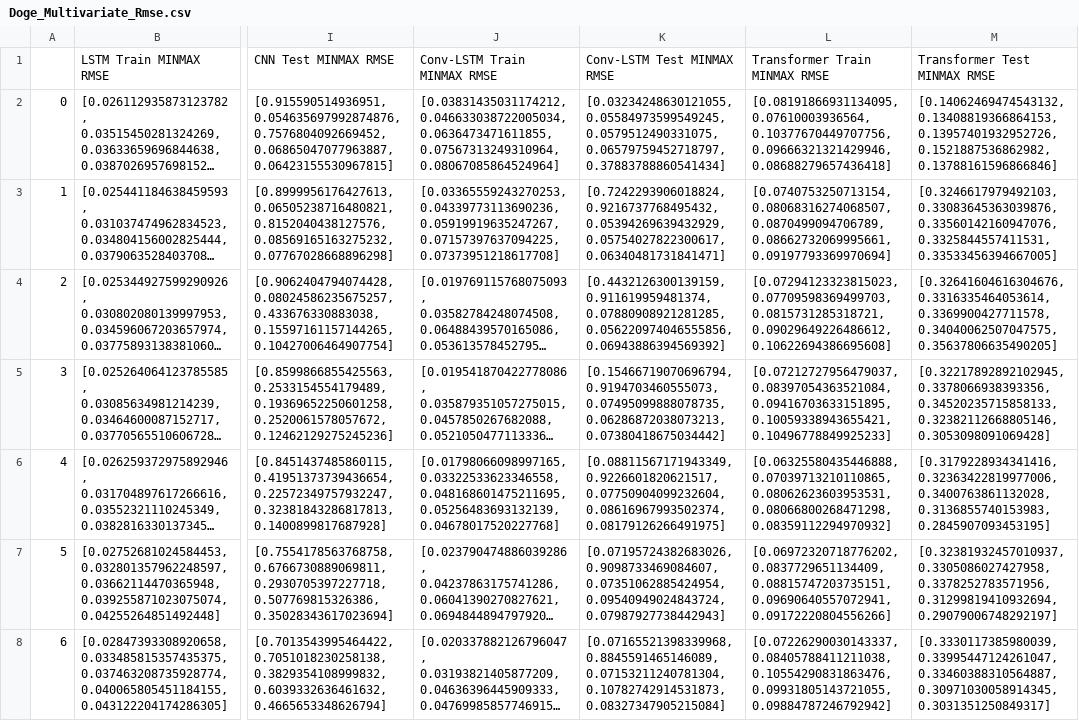
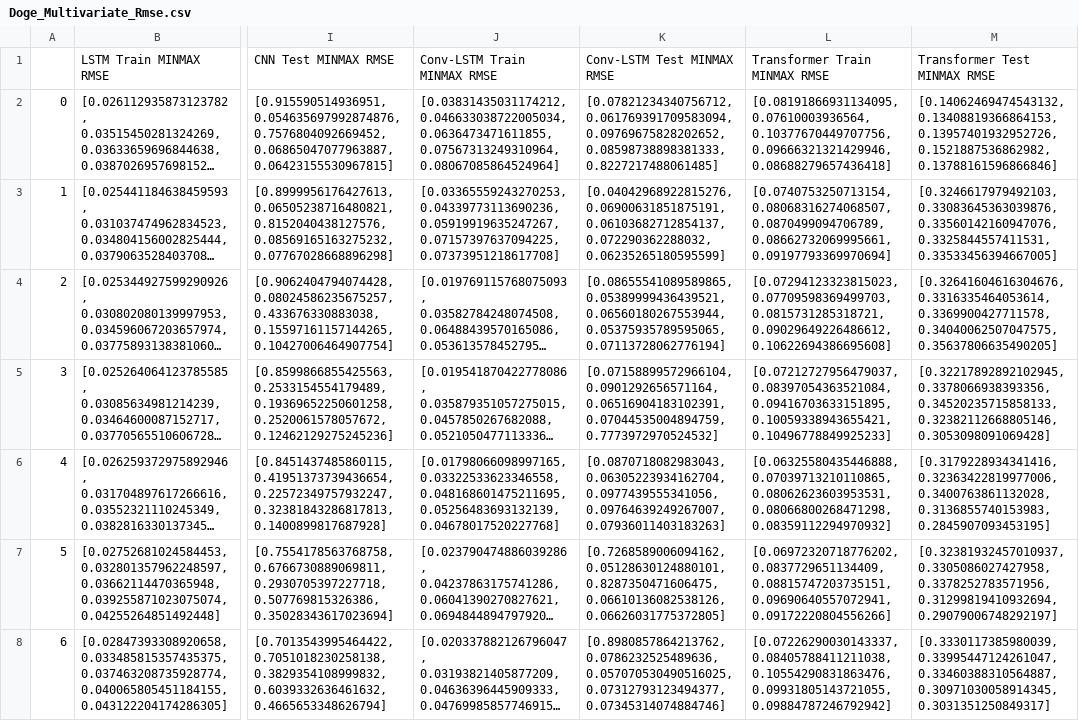
Before and after one commit to sydney-machine-learning/deeplearning-crypto, a CSV file: results/Dogecoin/Doge_Multivariate_Rmse.csv, drawn as a sheet; only a part is shown, gaps mark what is left out; long unchanged cells end in …; the diff covers the shown part only; the diff names each change by its address in the sheet, - before the commit and + after, or states it on an @@ line.

Commit message:
Add files via upload

```diff
--- a/results/Dogecoin/Doge_Multivariate_Rmse.csv
+++ b/results/Dogecoin/Doge_Multivariate_Rmse.csv
-K2: [0.03234248630121055, 0.05584973599549245, 0.0579512490331075, 0.06579759452718797, 0.37883788860541434]
+K2: [0.07821234340756712, 0.061769391709583094, 0.09769675828202652, 0.08598738898381333, 0.8227217488061485]
-K3: [0.7242293906018824, 0.9216737768495432, 0.05394269639432929, 0.05754027822300617, 0.06340481731841471]
+K3: [0.04042968922815276, 0.06900631851875191, 0.06103682712854137, 0.072290362288032, 0.06235265180595599]
-K4: [0.4432126300139159, 0.911619959481374, 0.07880908921281285, 0.056220974046555856, 0.06943886394569392]
+K4: [0.08655541089589865, 0.05389999436439521, 0.06560180267553944, 0.05375935789595065, 0.07113728062776194]
-K5: [0.15466719070696794, 0.9194703460555073, 0.07495099888078735, 0.06286872038073213, 0.07380418675034442]
+K5: [0.07158899572966104, 0.0901292656571164, 0.06516904183102391, 0.07044535004894759, 0.7773972970524532]
-K6: [0.08811567171943349, 0.9226601820621517, 0.07750904099232604, 0.08616967993502374, 0.08179126266491975]
+K6: [0.0870718082983043, 0.06305223934162704, 0.0977439555341056, 0.09764639249267007, 0.07936011403183263]
-K7: [0.07195724382683026, 0.9098733469084607, 0.07351062885424954, 0.09540949024843724, 0.07987927738442943]
+K7: [0.7268589006094162, 0.05128630124880101, 0.8287350471606475, 0.06610136082538126, 0.06626031775372805]
-K8: [0.07165521398339968, 0.8845591465146089, 0.07153211240781304, 0.10782742914531873, 0.08327347905215084]
+K8: [0.8980857864213762, 0.0786232525489636, 0.057070530490516025, 0.07312793123494377, 0.07345314074884746]
```
Also changed, not shown: 23 edited cells elsewhere in this file.
